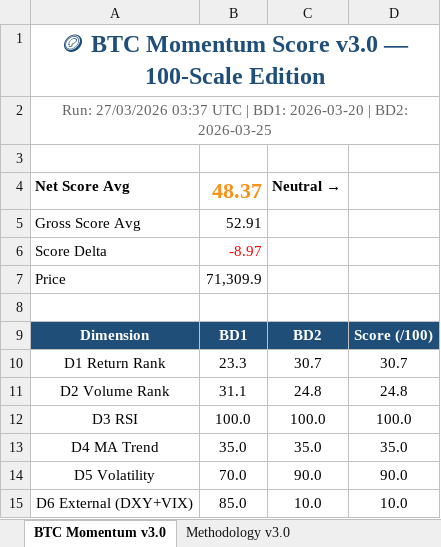
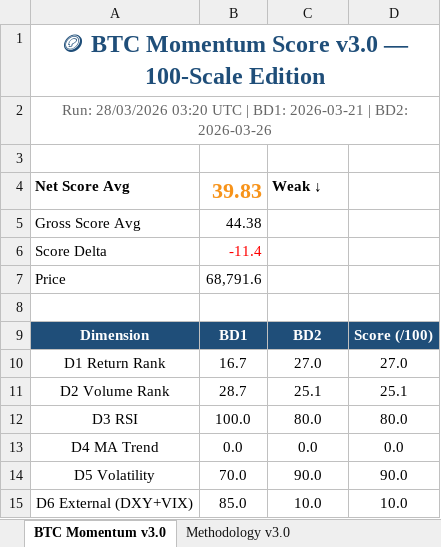
Before and after one commit to jptrustlearning/btc, an Excel workbook: BTC_Momentum_v3.0.xlsx, sheet BTC Momentum v3.0, drawn as a sheet; values as stored, in another font and other column widths than the file's, no borders; the diff names each change by its address in the sheet, - before the commit and + after, or states it on an @@ line.

Commit message:
🪙 BTC Momentum Score v3.0 — 28/03/2026 03:20 UTC

```diff
--- a/BTC_Momentum_v3.0.xlsx (sheet BTC Momentum v3.0)
+++ b/BTC_Momentum_v3.0.xlsx (sheet BTC Momentum v3.0)
-A2: Run: 27/03/2026 03:37 UTC | BD1: 2026-03-20 | BD2: 2026-03-25
+A2: Run: 28/03/2026 03:20 UTC | BD1: 2026-03-21 | BD2: 2026-03-26
-B4: 48.37
+B4: 39.83
-C4: Neutral
+C4: → Weak ↓
-B5: 52.91
+B5: 44.38
-B6: -8.97
+B6: -11.4
-B7: 71,309.9
+B7: 68,791.6
-B10: 23.3
+B10: 16.7
-C10: 30.7
+C10: 27.0
-D10: 30.7
+D10: 27.0
-B11: 31.1
+B11: 28.7
-C11: 24.8
+C11: 25.1
-D11: 24.8
+D11: 25.1
-C12: 100.0
+C12: 80.0
-D12: 100.0
+D12: 80.0
-B13: 35.0
+B13: 0.0
-C13: 35.0
+C13: 0.0
-D13: 35.0
+D13: 0.0
```
Also changed, not shown: 5 other files.
